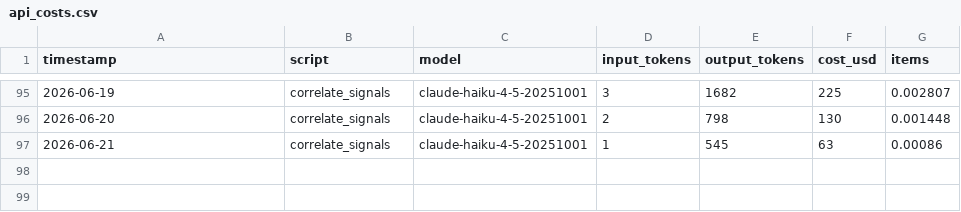
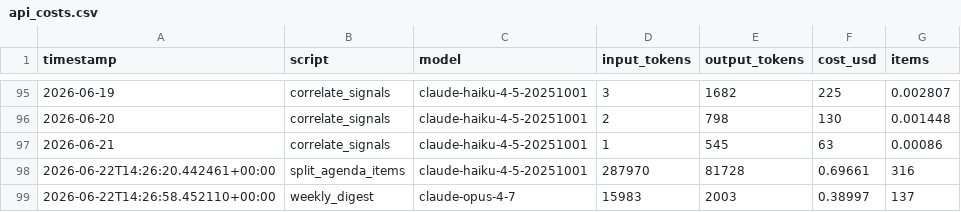
Before and after one commit to camsrigby-hash/tooele-land-intel, a CSV file: data/api_costs.csv, drawn as a sheet; only a part is shown, gaps mark what is left out.

```diff
--- a/data/api_costs.csv
+++ b/data/api_costs.csv
@@ -97 +97,3 @@ timestamp,script,model,input_tokens,output_tokens,cost_usd,items
 2026-06-21,correlate_signals,claude-haiku-4-5-20251001,1,545,63,0.00086
+2026-06-22T14:26:20.442461+00:00,split_agenda_items,claude-haiku-4-5-20251001,287970,81728,0.69661,316
+2026-06-22T14:26:58.452110+00:00,weekly_digest,claude-opus-4-7,15983,2003,0.38997,137
```
Also changed, not shown: data/agenda_items_split.csv, 3 other files.
